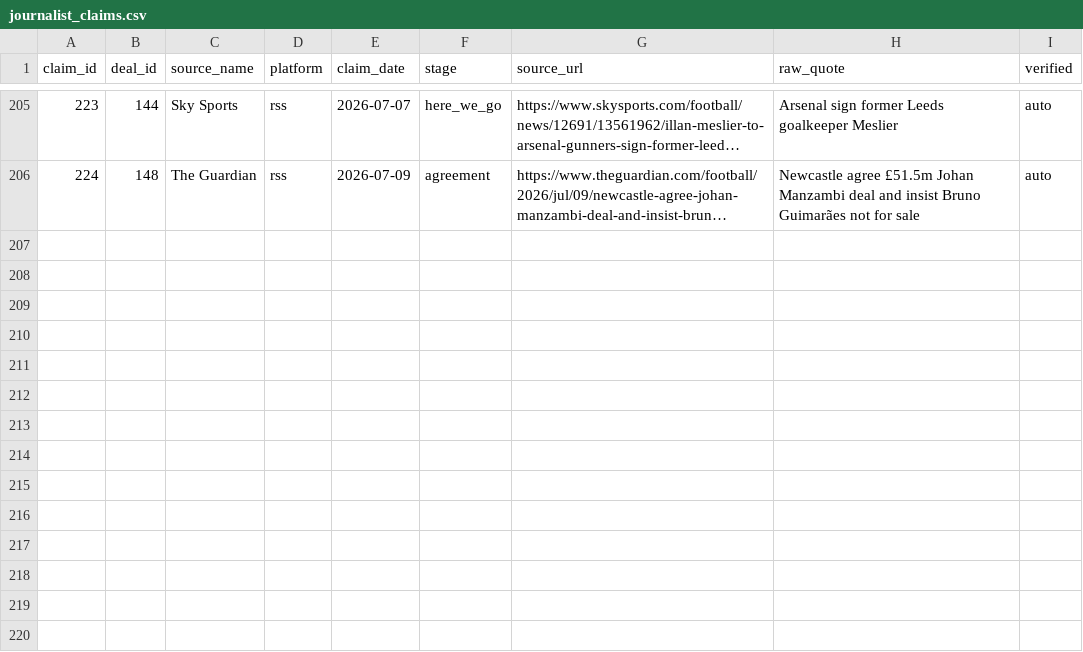
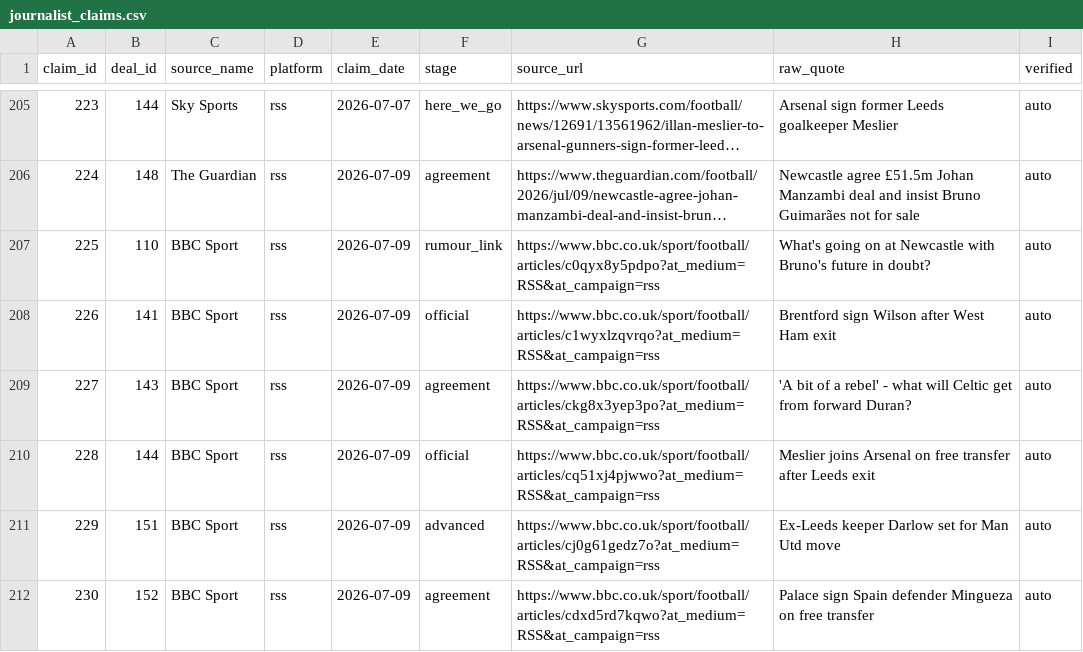
Before and after one commit to har27il/transfer-truth, a CSV file: ground-truth/journalist_claims.csv, drawn as a sheet; only a part is shown, gaps mark what is left out; long unchanged cells end in …; the diff names each change by its address in the sheet, - before the commit and + after, or states it on an @@ line.

```diff
--- a/ground-truth/journalist_claims.csv
+++ b/ground-truth/journalist_claims.csv
+row 207: 225 | 110 | BBC Sport | rss | 2026-07-09 | rumour_link | https://www.bbc.co.uk/sport/football/articles/c0qyx8y5pdpo?at_medium=RSS&at_campaign=rss | What's going on at Newcastle with Bruno's future in doubt? | auto
+row 208: 226 | 141 | BBC Sport | rss | 2026-07-09 | official | https://www.bbc.co.uk/sport/football/articles/c1wyxlzqvrqo?at_medium=RSS&at_campaign=rss | Brentford sign Wilson after West Ham exit | auto
+row 209: 227 | 143 | BBC Sport | rss | 2026-07-09 | agreement | https://www.bbc.co.uk/sport/football/articles/ckg8x3yep3po?at_medium=RSS&at_campaign=rss | 'A bit of a rebel' - what will Celtic get from forward Duran? | auto
+row 210: 228 | 144 | BBC Sport | rss | 2026-07-09 | official | https://www.bbc.co.uk/sport/football/articles/cq51xj4pjwwo?at_medium=RSS&at_campaign=rss | Meslier joins Arsenal on free transfer after Leeds exit | auto
+row 211: 229 | 151 | BBC Sport | rss | 2026-07-09 | advanced | https://www.bbc.co.uk/sport/football/articles/cj0g61gedz7o?at_medium=RSS&at_campaign=rss | Ex-Leeds keeper Darlow set for Man Utd move | auto
+row 212: 230 | 152 | BBC Sport | rss | 2026-07-09 | agreement | https://www.bbc.co.uk/sport/football/articles/cdxd5rd7kqwo?at_medium=RSS&at_campaign=rss | Palace sign Spain defender Mingueza on free transfer | auto
```
Also changed, not shown: ground-truth/deals.csv, 2 other files.
